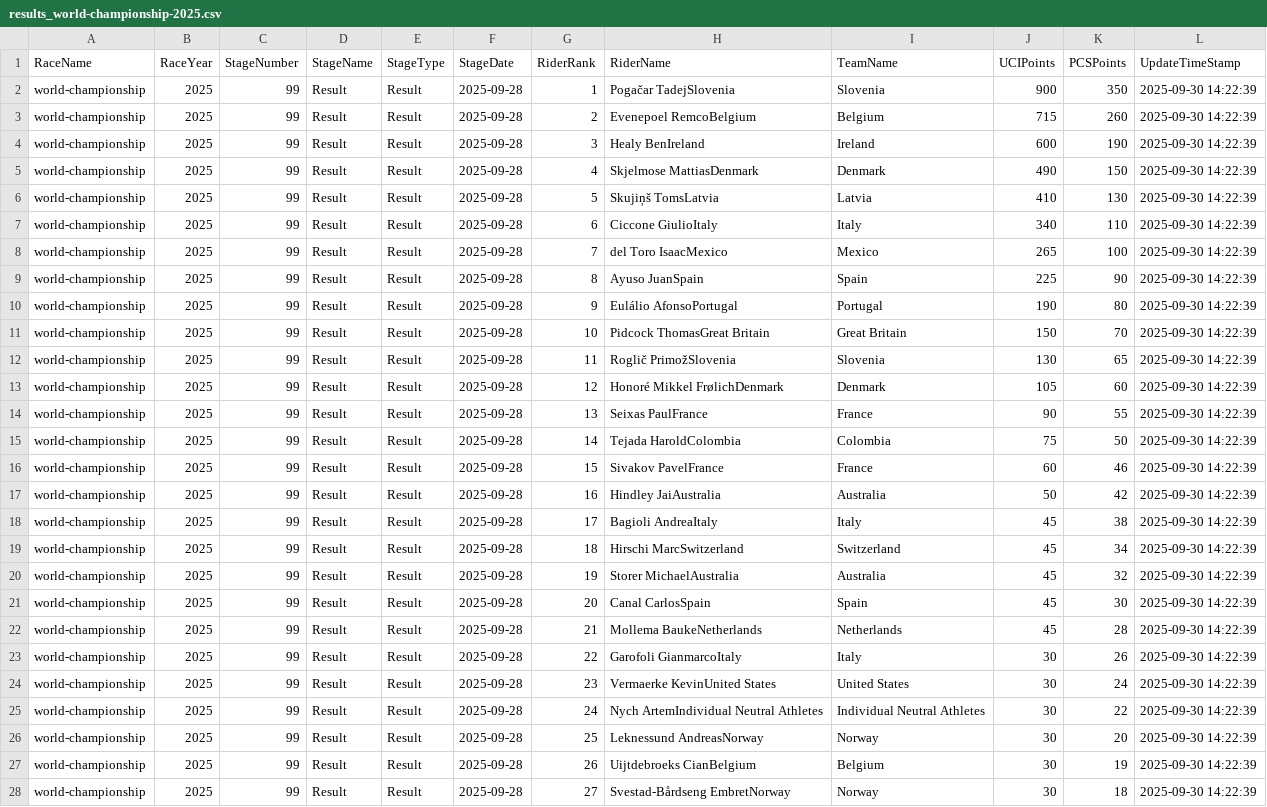
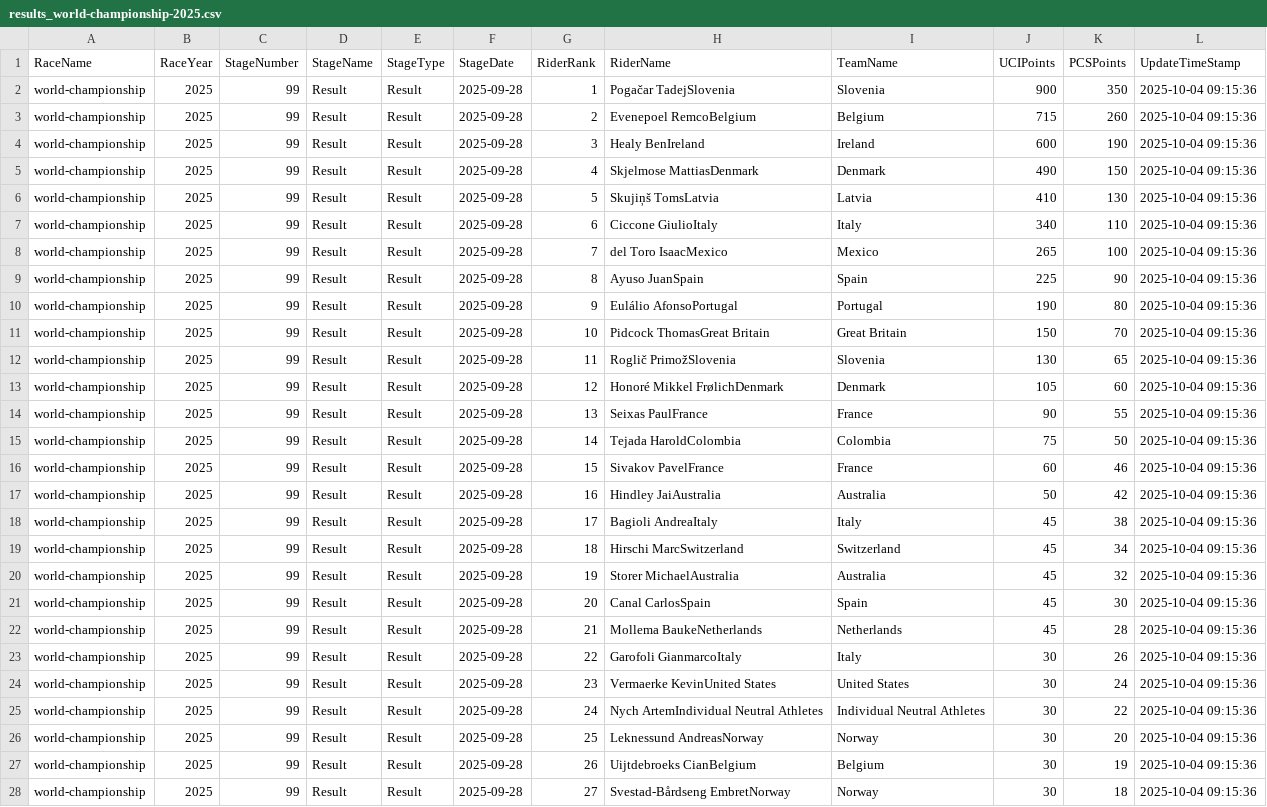
Before and after one commit to cccchhhhrrrr/cccchhhhrrrr.github.io, a CSV file: site/data/results_races/results_world-championship-2025.csv, drawn as a sheet; only a part is shown; the diff covers the shown part only; the diff names each change by its address in the sheet, - before the commit and + after, or states it on an @@ line.

```diff
--- a/site/data/results_races/results_world-championship-2025.csv
+++ b/site/data/results_races/results_world-championship-2025.csv
-L2:L28 (UpdateTimeStamp): 2025-09-30 14:22:39
+L2:L28 (UpdateTimeStamp): 2025-10-04 09:15:36
```
Also changed, not shown: 138 edited cells elsewhere in this file, docs/data/results/results_2025_short.csv, docs/data/results_races/results_world-championship-2025.csv, 45 other files.
